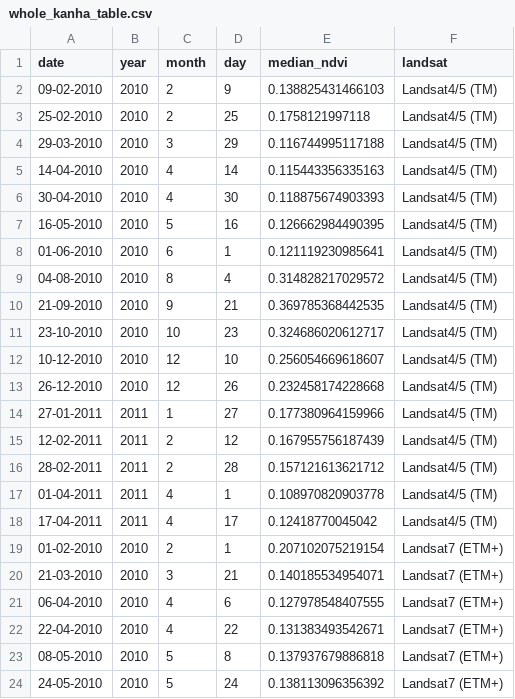
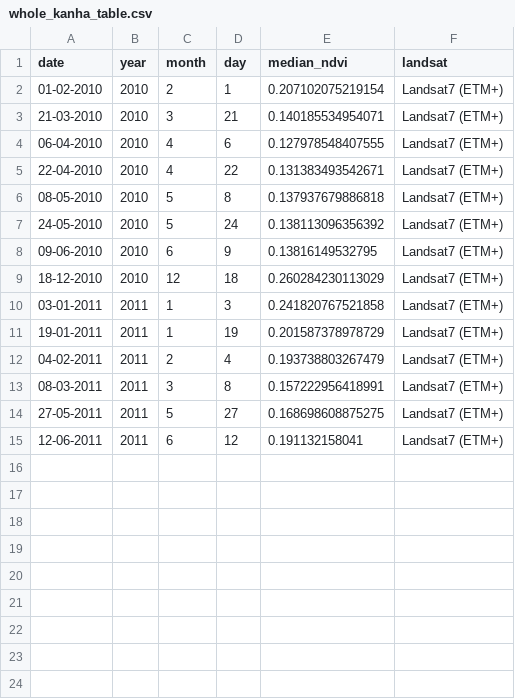
Before and after one commit to Khushi130404/Landsat-Kanha-Moniter-2010-2011, a CSV file: Data_Table/Landsat_7/data_raw/whole_kanha_table.csv, drawn as a sheet; only a part is shown; the shorter side is filled out with more unchanged rows.

```diff
--- a/Data_Table/Landsat_7/data_raw/whole_kanha_table.csv
+++ b/Data_Table/Landsat_7/data_raw/whole_kanha_table.csv
@@ -1,19 +1,2 @@
 date,year,month,day,median_ndvi,landsat
-"09-02-2010",2010,2,9,0.138825431466103,Landsat4/5 (TM)
-25-02-2010,2010,2,25,0.1758121997118,Landsat4/5 (TM)
-29-03-2010,2010,3,29,0.116744995117188,Landsat4/5 (TM)
-14-04-2010,2010,4,14,0.115443356335163,Landsat4/5 (TM)
-30-04-2010,2010,4,30,0.118875674903393,Landsat4/5 (TM)
-16-05-2010,2010,5,16,0.126662984490395,Landsat4/5 (TM)
-"01-06-2010",2010,6,1,0.121119230985641,Landsat4/5 (TM)
-"04-08-2010",2010,8,4,0.314828217029572,Landsat4/5 (TM)
-21-09-2010,2010,9,21,0.369785368442535,Landsat4/5 (TM)
-23-10-2010,2010,10,23,0.324686020612717,Landsat4/5 (TM)
-10-12-2010,2010,12,10,0.256054669618607,Landsat4/5 (TM)
-26-12-2010,2010,12,26,0.232458174228668,Landsat4/5 (TM)
-27-01-2011,2011,1,27,0.177380964159966,Landsat4/5 (TM)
-12-02-2011,2011,2,12,0.167955756187439,Landsat4/5 (TM)
-28-02-2011,2011,2,28,0.157121613621712,Landsat4/5 (TM)
-"01-04-2011",2011,4,1,0.108970820903778,Landsat4/5 (TM)
-17-04-2011,2011,4,17,0.12418770045042,Landsat4/5 (TM)
 "01-02-2010",2010,2,1,0.207102075219154,Landsat7 (ETM+)
```
Also changed, not shown: Data_Table/Landsat_7/data_raw/gl1_kanha_table.csv, Data_Table/Landsat_7/data_raw/gl2_kanha_table.csv, 22 other files.
